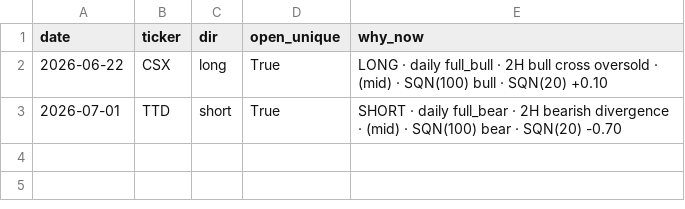
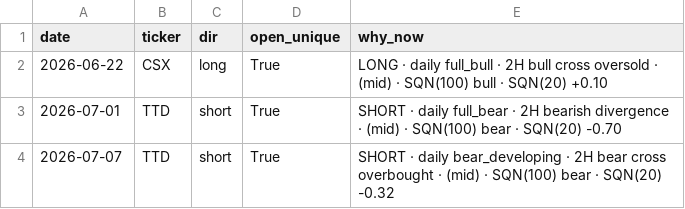
Before and after one commit to aaron2233/trading-dashboard-v1, a CSV file: shadow_open_bar_log.csv, drawn as a sheet.

```diff
--- a/shadow_open_bar_log.csv
+++ b/shadow_open_bar_log.csv
@@ -3 +3,2 @@ date,ticker,dir,open_unique,why_now
 2026-07-01,TTD,short,True,SHORT · daily full_bear · 2H bearish divergence · (mid) · SQN(100) bear · SQN(20) -0.70
+2026-07-07,TTD,short,True,SHORT · daily bear_developing · 2H bear cross overbought · (mid) · SQN(100) bear · SQN(20) -0.32
```
Also changed, not shown: shadow_summary.csv.
